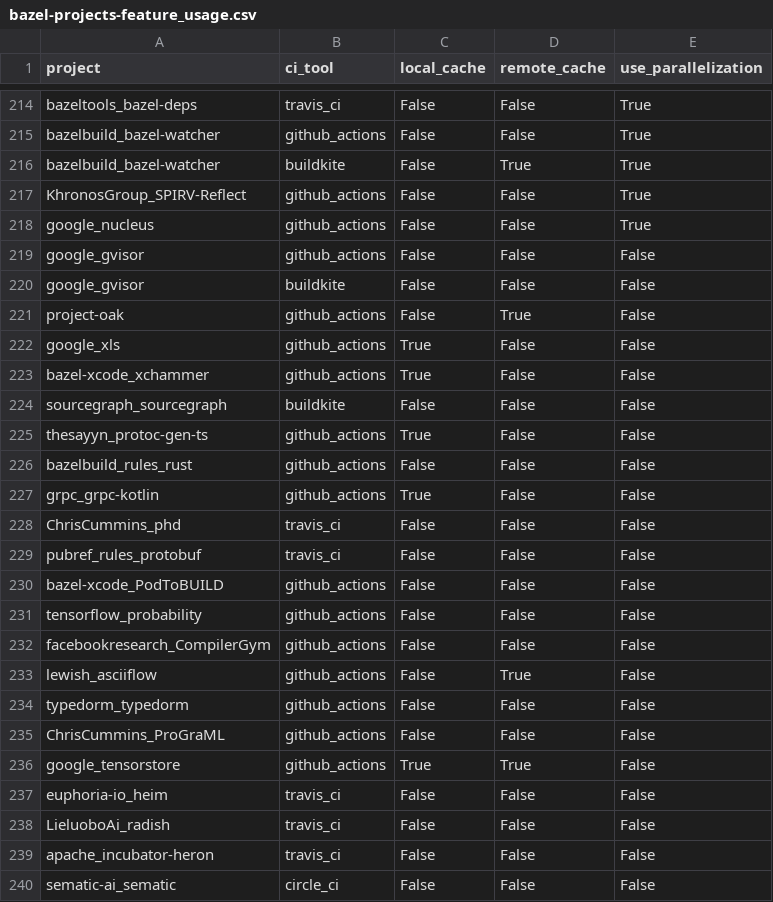
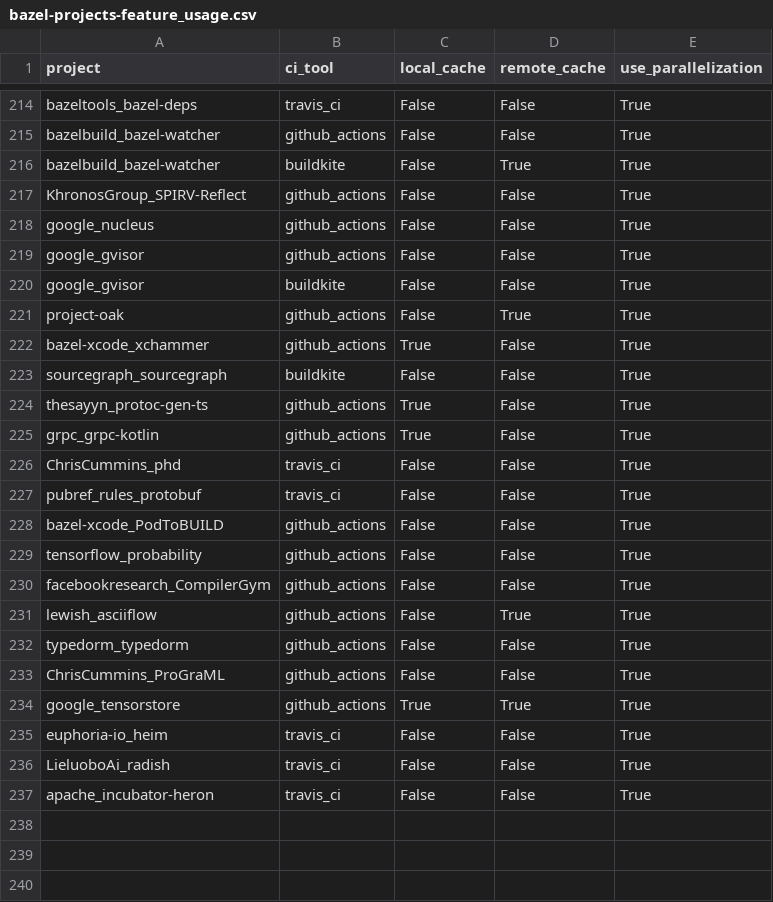
Before and after one commit to SAILResearch/replication-23-shenyu-bazel_usage, a CSV file: data/processed/bazel-projects-feature_usage.csv, drawn as a sheet; only a part is shown, gaps mark what is left out.

```diff
--- a/data/processed/bazel-projects-feature_usage.csv
+++ b/data/processed/bazel-projects-feature_usage.csv
@@ -218,23 +218,20 @@ KhronosGroup_SPIRV-Reflect,github_actions,False,False,True
 google_nucleus,github_actions,False,False,True
-google_gvisor,github_actions,False,False,False
-google_gvisor,buildkite,False,False,False
-project-oak,github_actions,False,True,False
-google_xls,github_actions,True,False,False
-bazel-xcode_xchammer,github_actions,True,False,False
-sourcegraph_sourcegraph,buildkite,False,False,False
-thesayyn_protoc-gen-ts,github_actions,True,False,False
-bazelbuild_rules_rust,github_actions,False,False,False
-grpc_grpc-kotlin,github_actions,True,False,False
-ChrisCummins_phd,travis_ci,False,False,False
-pubref_rules_protobuf,travis_ci,False,False,False
-bazel-xcode_PodToBUILD,github_actions,False,False,False
-tensorflow_probability,github_actions,False,False,False
-facebookresearch_CompilerGym,github_actions,False,False,False
-lewish_asciiflow,github_actions,False,True,False
-typedorm_typedorm,github_actions,False,False,False
-ChrisCummins_ProGraML,github_actions,False,False,False
-google_tensorstore,github_actions,True,True,False
-euphoria-io_heim,travis_ci,False,False,False
-LieluoboAi_radish,travis_ci,False,False,False
-apache_incubator-heron,travis_ci,False,False,False
-sematic-ai_sematic,circle_ci,False,False,False
+google_gvisor,github_actions,False,False,True
+google_gvisor,buildkite,False,False,True
+project-oak,github_actions,False,True,True
+bazel-xcode_xchammer,github_actions,True,False,True
+sourcegraph_sourcegraph,buildkite,False,False,True
+thesayyn_protoc-gen-ts,github_actions,True,False,True
+grpc_grpc-kotlin,github_actions,True,False,True
+ChrisCummins_phd,travis_ci,False,False,True
+pubref_rules_protobuf,travis_ci,False,False,True
+bazel-xcode_PodToBUILD,github_actions,False,False,True
+tensorflow_probability,github_actions,False,False,True
+facebookresearch_CompilerGym,github_actions,False,False,True
+lewish_asciiflow,github_actions,False,True,True
+typedorm_typedorm,github_actions,False,False,True
+ChrisCummins_ProGraML,github_actions,False,False,True
+google_tensorstore,github_actions,True,True,True
+euphoria-io_heim,travis_ci,False,False,True
+LieluoboAi_radish,travis_ci,False,False,True
+apache_incubator-heron,travis_ci,False,False,True
```
Also changed, not shown: data/bazel-projects/build_commands_manually_added.csv, experiments/bazel_projects.csv, 14 other files.
